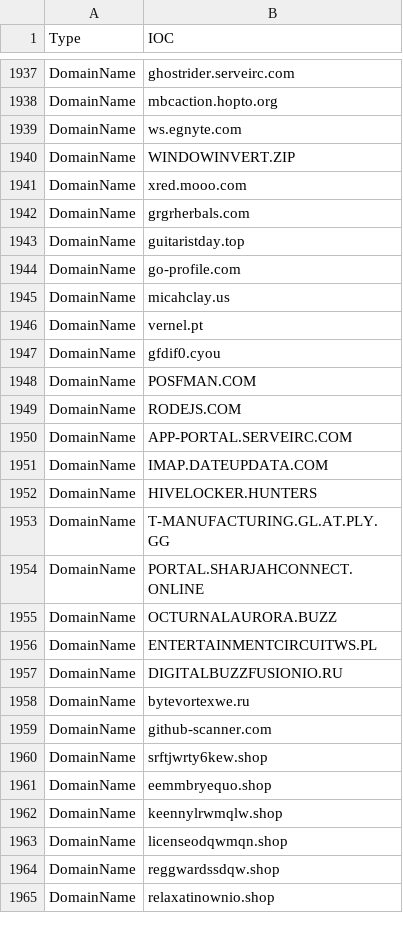
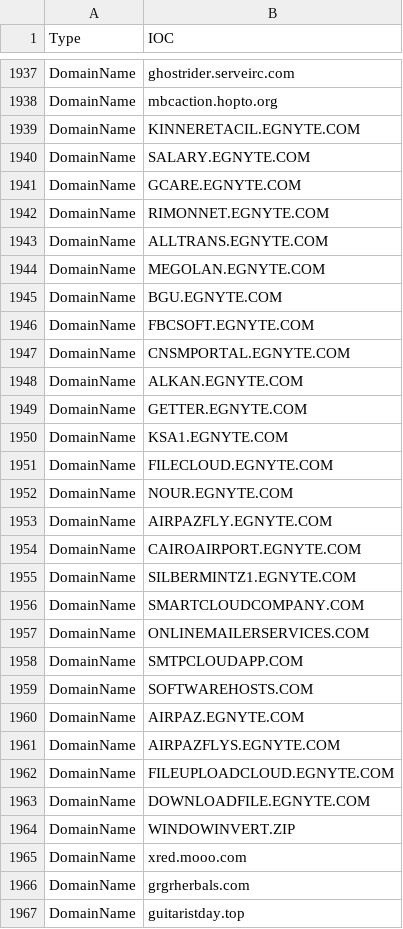
Before and after one commit to yarivdv/SORTED_IOC, a CSV file: Sorted_IOC.csv, drawn as a sheet; only a part is shown, gaps mark what is left out; the shorter side is filled out with more unchanged rows.

Commit message:
Update Sorted_IOC.csv

```diff
--- a/Sorted_IOC.csv
+++ b/Sorted_IOC.csv
@@ -1938,3 +1938,27 @@ DomainName,ghostrider.serveirc.com
 DomainName,mbcaction.hopto.org
-DomainName,ws.egnyte.com
+DomainName,KINNERETACIL.EGNYTE.COM
+DomainName,SALARY.EGNYTE.COM
+DomainName,GCARE.EGNYTE.COM
+DomainName,RIMONNET.EGNYTE.COM
+DomainName,ALLTRANS.EGNYTE.COM
+DomainName,MEGOLAN.EGNYTE.COM
+DomainName,BGU.EGNYTE.COM
+DomainName,FBCSOFT.EGNYTE.COM
+DomainName,CNSMPORTAL.EGNYTE.COM
+DomainName,ALKAN.EGNYTE.COM
+DomainName,GETTER.EGNYTE.COM
+DomainName,KSA1.EGNYTE.COM
+DomainName,FILECLOUD.EGNYTE.COM
+DomainName,NOUR.EGNYTE.COM
+DomainName,AIRPAZFLY.EGNYTE.COM
+DomainName,CAIROAIRPORT.EGNYTE.COM
+DomainName,SILBERMINTZ1.EGNYTE.COM
+DomainName,SMARTCLOUDCOMPANY.COM
+DomainName,ONLINEMAILERSERVICES.COM
+DomainName,SMTPCLOUDAPP.COM
+DomainName,SOFTWAREHOSTS.COM
+DomainName,AIRPAZ.EGNYTE.COM
+DomainName,AIRPAZFLYS.EGNYTE.COM
+DomainName,FILEUPLOADCLOUD.EGNYTE.COM
+DomainName,DOWNLOADFILE.EGNYTE.COM
 DomainName,WINDOWINVERT.ZIP
```
